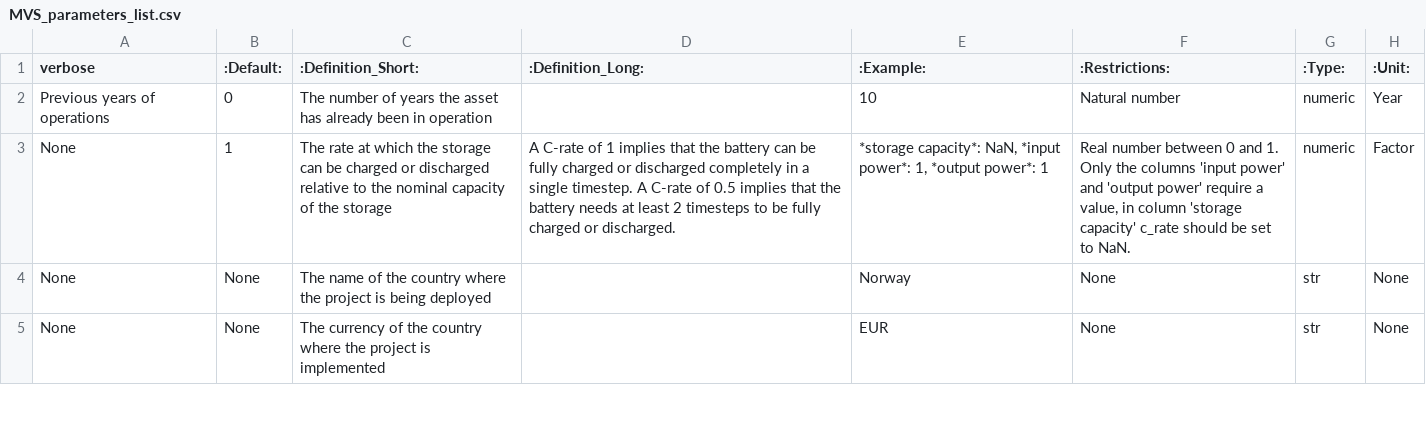
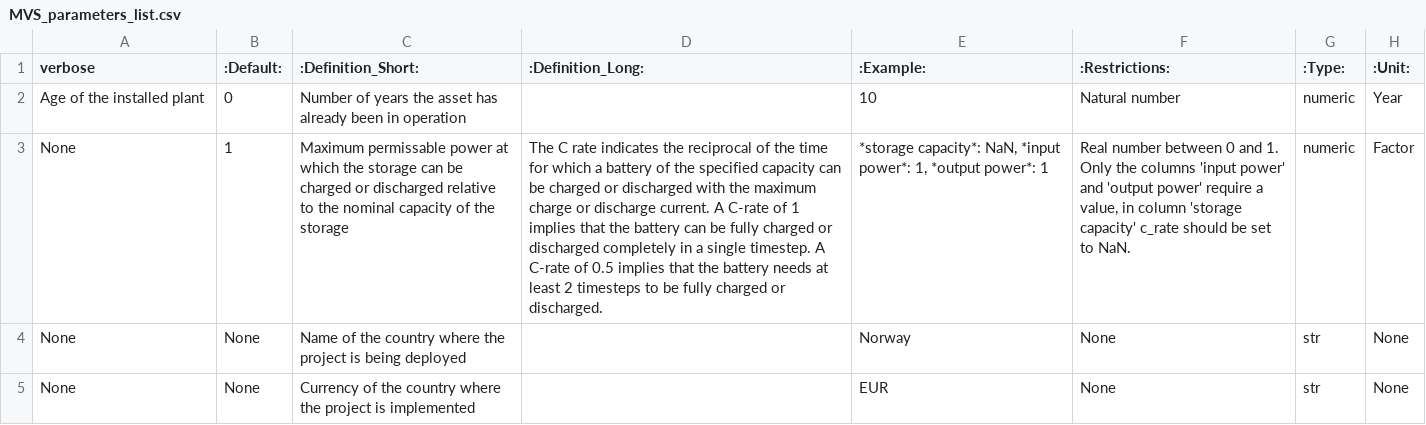
Before and after one commit to in-RET/in.RET-EnSys-open-plan-GUI, a CSV file: app/static/MVS_parameters_list.csv, drawn as a sheet; only a part is shown; the diff covers the shown part only; the diff names each change by its address in the sheet, - before the commit and + after, or states it on an @@ line.

Commit message:
Update parameter list

```diff
--- a/app/static/MVS_parameters_list.csv
+++ b/app/static/MVS_parameters_list.csv
-A2 (verbose): Previous years of operations
+A2 (verbose): Age of the installed plant
-C2 (:Definition_Short:): The number of years…
+C2 (:Definition_Short:): Number of years…
-C3 (:Definition_Short:): The rate at which…
+C3 (:Definition_Short:): Maximum permissable power at which…
-D3 (:Definition_Long:): A C-rate…
+D3 (:Definition_Long:): The C rate indicates the reciprocal of the time for which a battery of the specified capacity can be charged or discharged with the maximum charge or discharge current. A C-rate…
-C4 (:Definition_Short:): The name of the…
+C4 (:Definition_Short:): Name of the…
-C5 (:Definition_Short:): The currency of the…
+C5 (:Definition_Short:): Currency of the…
```
Also changed, not shown: 1 added row, 1 removed row and 118 edited cells elsewhere in this file.
